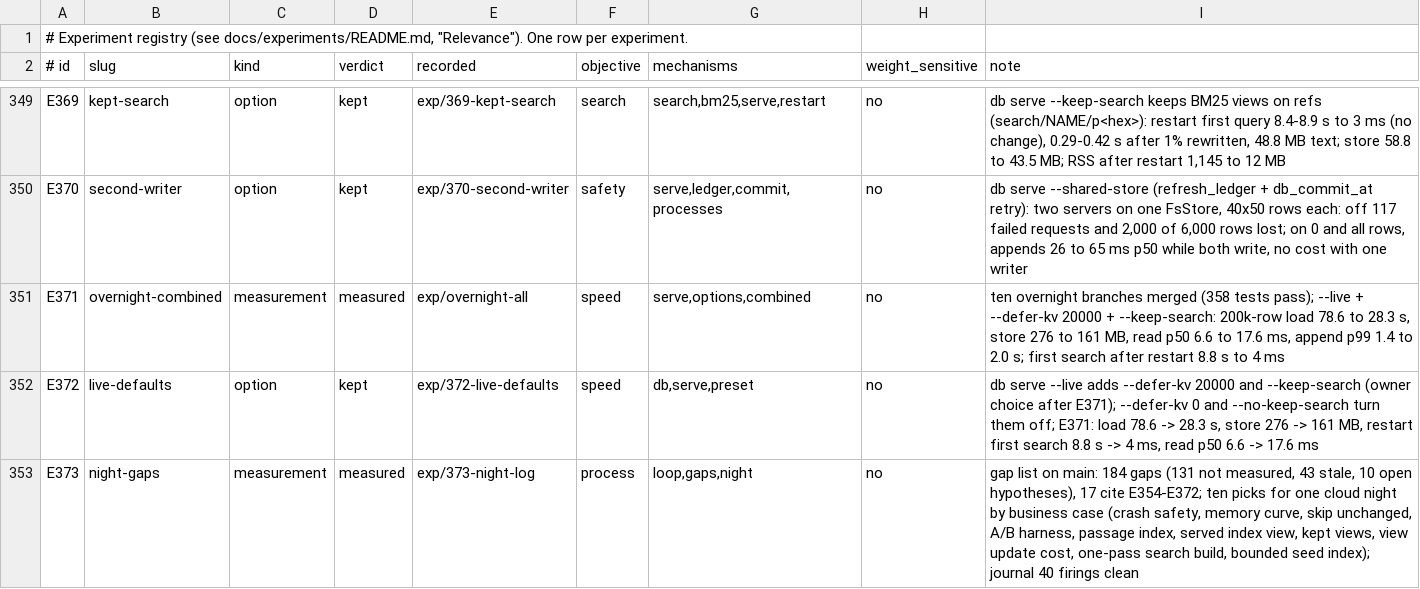
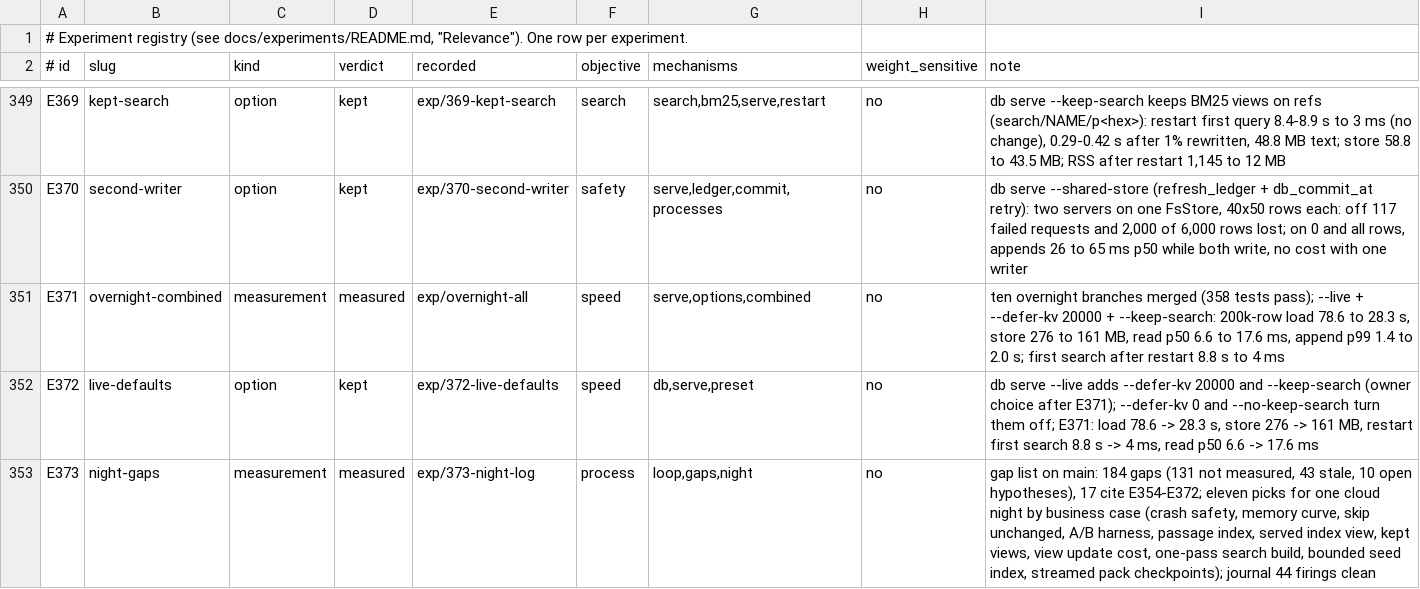
Before and after one commit to han-so1omon/ikam, a TSV file: docs/experiments/registry.tsv, drawn as a sheet; only a part is shown, gaps mark what is left out.

```diff
--- a/docs/experiments/registry.tsv
+++ b/docs/experiments/registry.tsv
@@ -352,2 +352,2 @@ E371	overnight-combined	measurement	measured	exp/overnight-all	speed	serve,optio
 E372	live-defaults	option	kept	exp/372-live-defaults	speed	db,serve,preset	no	db serve --live adds --defer-kv 20000 and --keep-search (owner choice after E371); --defer-kv 0 and --no-keep-search turn them off; E371: load 78.6 -> 28.3 s, store 276 -> 161 MB, restart first search 8.8 s -> 4 ms, read p50 6.6 -> 17.6 ms
-E373	night-gaps	measurement	measured	exp/373-night-log	process	loop,gaps,night	no	gap list on main: 184 gaps (131 not measured, 43 stale, 10 open hypotheses), 17 cite E354-E372; ten picks for one cloud night by business case (crash safety, memory curve, skip unchanged, A/B harness, passage index, served index view, kept views, view update cost, one-pass search build, bounded seed index); journal 40 firings clean
+E373	night-gaps	measurement	measured	exp/373-night-log	process	loop,gaps,night	no	gap list on main: 184 gaps (131 not measured, 43 stale, 10 open hypotheses), 17 cite E354-E372; eleven picks for one cloud night by business case (crash safety, memory curve, skip unchanged, A/B harness, passage index, served index view, kept views, view update cost, one-pass search build, bounded seed index, streamed pack checkpoints); journal 44 firings clean
```
Also changed, not shown: 1 other file.
